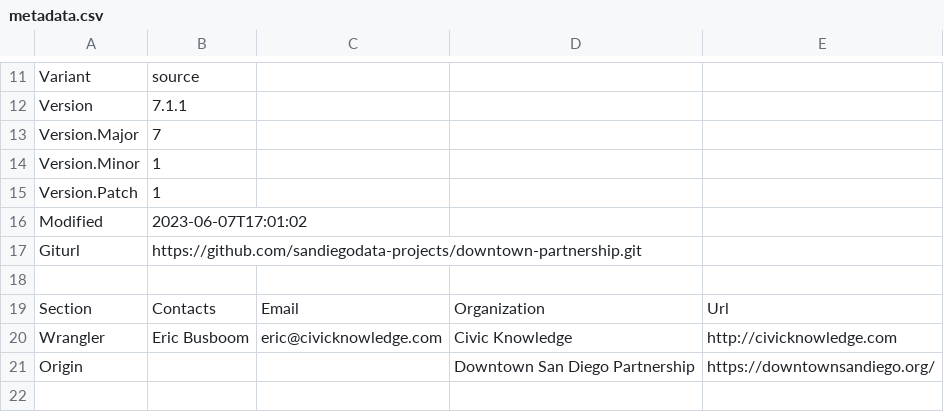
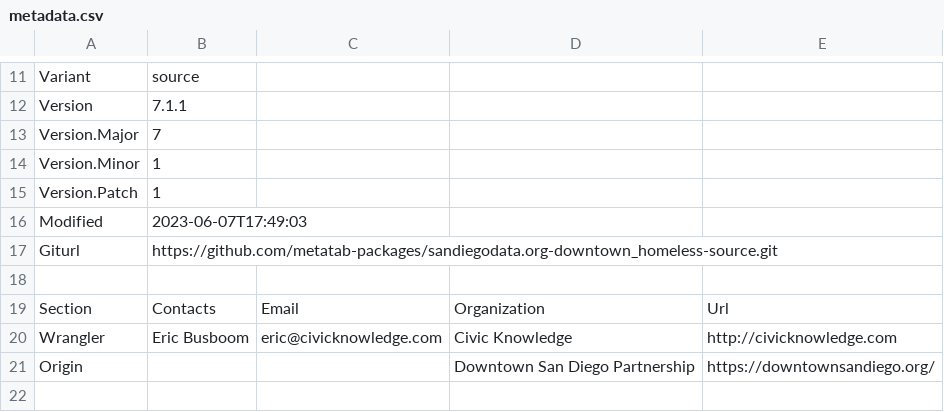
Before and after one commit to sandiegodata-projects/downtown-partnership, a CSV file: datasets/sandiegodata.org-downtown_homeless-source/metadata.csv, drawn as a sheet; only a part is shown, gaps mark what is left out.

```diff
--- a/datasets/sandiegodata.org-downtown_homeless-source/metadata.csv
+++ b/datasets/sandiegodata.org-downtown_homeless-source/metadata.csv
@@ -15,4 +15,4 @@ Version.Minor,1
 Version.Patch,1
-Modified,2023-06-07T17:01:02
-Giturl,https://github.com/sandiegodata-projects/downtown-partnership.git
+Modified,2023-06-07T17:49:03
+Giturl,https://github.com/metatab-packages/sandiegodata.org-downtown_homeless-source.git
 ""
```
Also changed, not shown: 6 other files.
